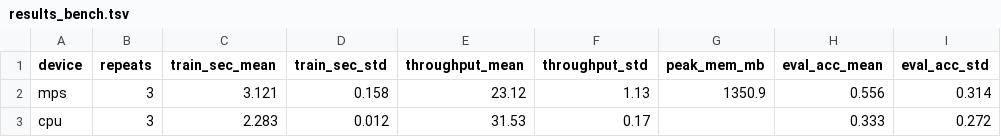
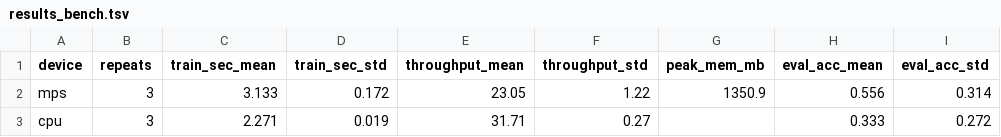
Before and after one commit to sumilee-pcu/llm-lab, a TSV file: _gpu_dual_backend/bench/results_bench.tsv, drawn as a sheet.

```diff
--- a/_gpu_dual_backend/bench/results_bench.tsv
+++ b/_gpu_dual_backend/bench/results_bench.tsv
@@ -1,3 +1,3 @@
 device	repeats	train_sec_mean	train_sec_std	throughput_mean	throughput_std	peak_mem_mb	eval_acc_mean	eval_acc_std
-mps	3	3.121	0.158	23.12	1.13	1350.9	0.556	0.314
-cpu	3	2.283	0.012	31.53	0.17		0.333	0.272
+mps	3	3.133	0.172	23.05	1.22	1350.9	0.556	0.314
+cpu	3	2.271	0.019	31.71	0.27		0.333	0.272
```
Also changed, not shown: 2 other files.
